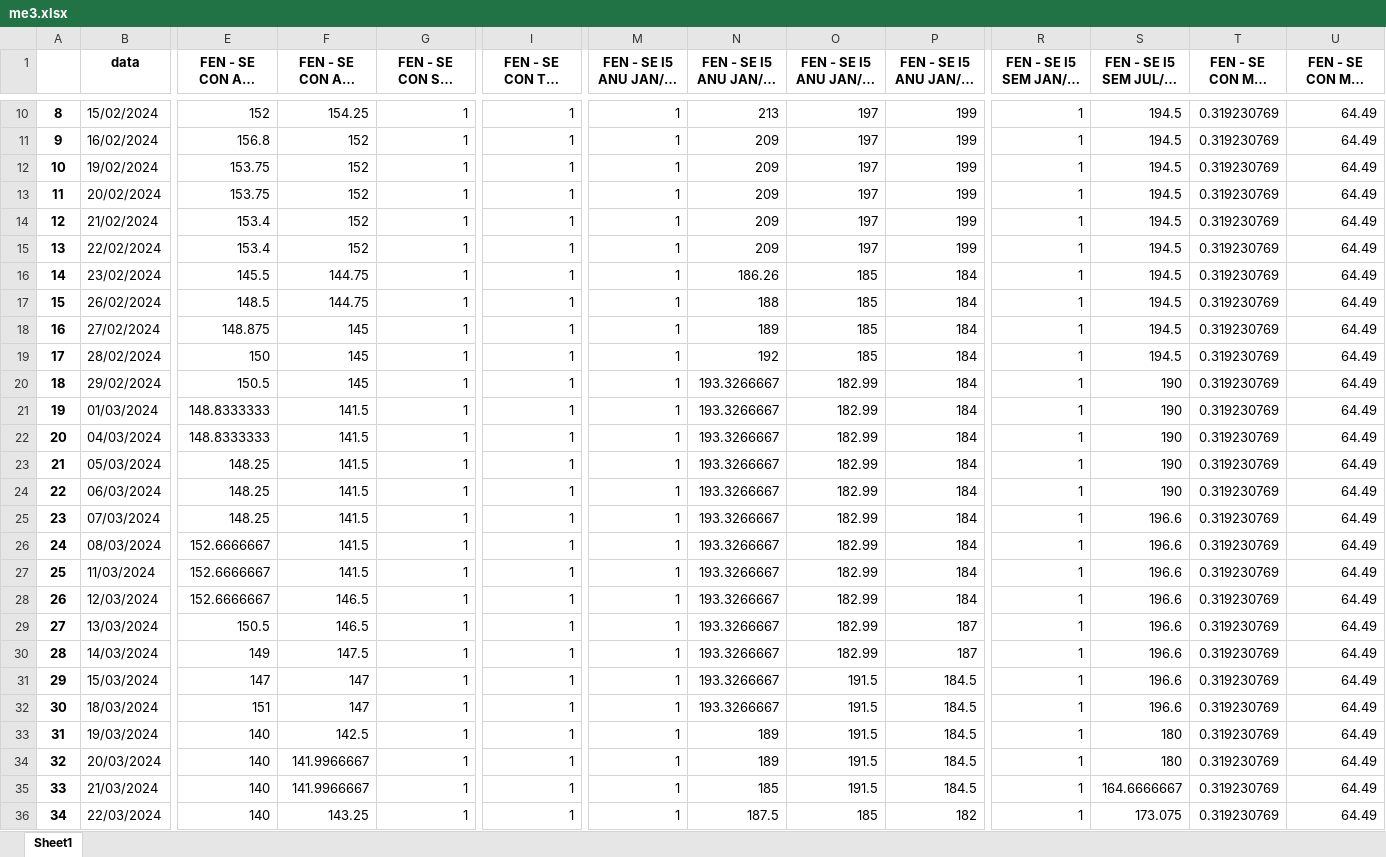
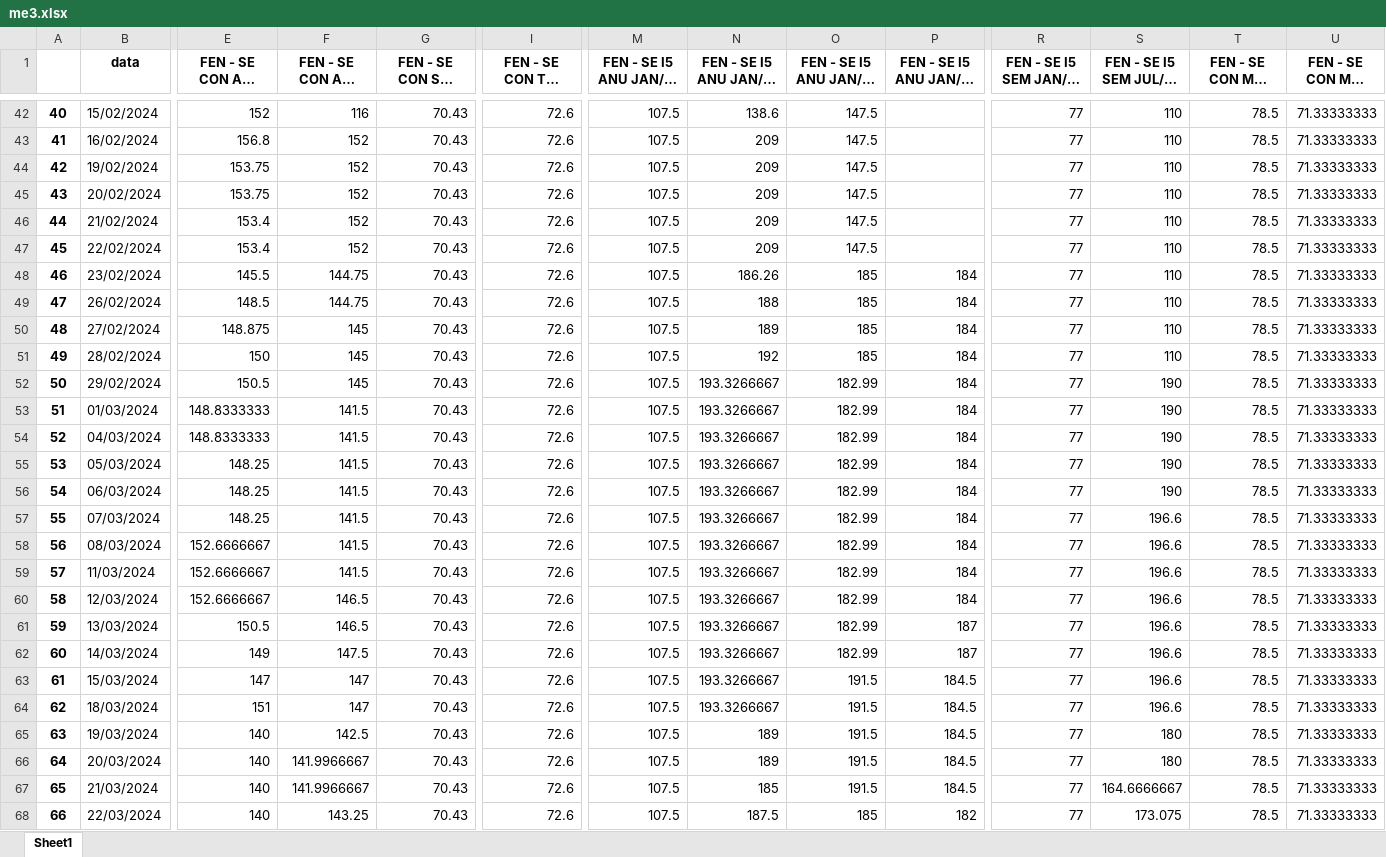
Before and after one commit to bernavice/dashboard_premissas_precos, an Excel workbook: assets/me3.xlsx, sheet Sheet1, drawn as a sheet; only a part is shown, gaps mark what is left out; long unchanged cells end in …; values as stored, in another font and other column widths than the file's, no borders; addresses are those after the commit; the diff covers the shown part only; the diff names each change by its address in the sheet, - before the commit and + after, or states it on an @@ line.

```diff
--- a/assets/me3.xlsx (sheet Sheet1)
+++ b/assets/me3.xlsx (sheet Sheet1)
@@ column A renumbered between rows 42 and 95 @@
-F42: 154.25
+F42: 116
-G42:G68: 1
+G42:G68: 70.43
-I42:I68: 1
+I42:I68: 72.6
-M42:M68: 1
+M42:M68: 107.5
-N42: 213
+N42: 138.6
-O42:O47: 197
+O42:O47: 147.5
-P42:P47: 199
+P42:P47: (empty)
-R42:R68: 1
+R42:R68: 77
-S42:S51: 194.5
+S42:S51: 110
-T42:T68 (FEN - SE CON MEN JAN/24 - Spread): 0.319230769
+T42:T68 (FEN - SE CON MEN JAN/24 - Spread): 78.5
-U42:U68: 64.49
+U42:U68: 71.33333333
```
Also changed, not shown: 44 added rows, 8 removed rows and 172 edited cells elsewhere in this sheet, assets/df_final.xlsx, assets/teste.xlsx, 4 other files.
